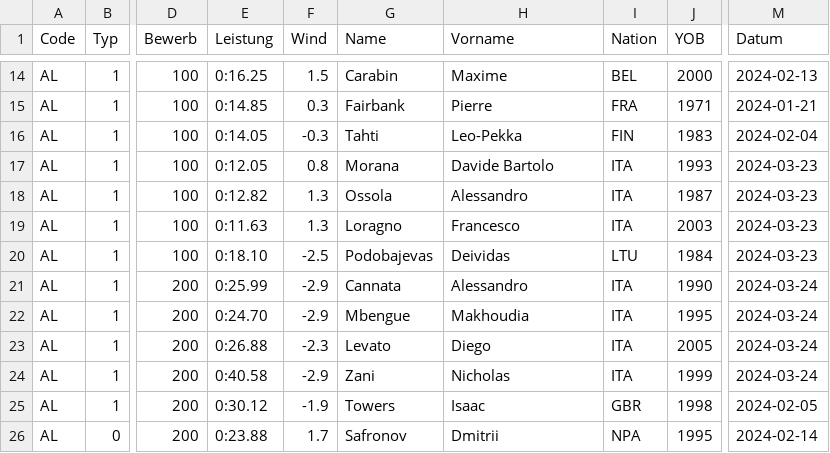
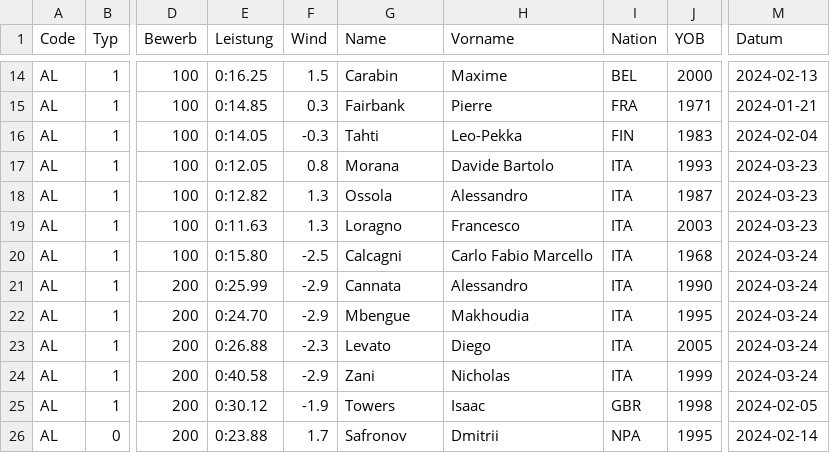
Before and after one commit to nimarion/para-records, a CSV file: leads/europe.csv, drawn as a sheet; only a part is shown, gaps mark what is left out; the diff names each change by its address in the sheet, - before the commit and + after, or states it on an @@ line.

```diff
--- a/leads/europe.csv
+++ b/leads/europe.csv
-E20 (Leistung): 0:18.10
+E20 (Leistung): 0:15.80
-G20 (Name): Podobajevas
+G20 (Name): Calcagni
-H20 (Vorname): Deividas
+H20 (Vorname): Carlo Fabio Marcello
-I20 (Nation): LTU
+I20 (Nation): ITA
-J20 (YOB): 1984
+J20 (YOB): 1968
-M20 (Datum): 2024-03-23
+M20 (Datum): 2024-03-24
```
Also changed, not shown: leads/world.csv.
